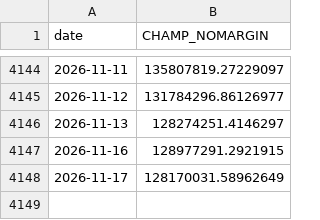
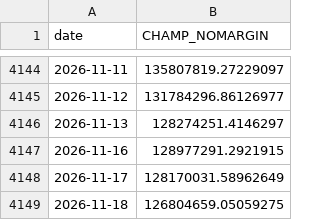
Before and after one commit to sunghakg/bube-v1-dashboard, a CSV file: data/champ_nomargin/equity_curves.csv, drawn as a sheet; only a part is shown, gaps mark what is left out.

```diff
--- a/data/champ_nomargin/equity_curves.csv
+++ b/data/champ_nomargin/equity_curves.csv
@@ -4148 +4148,2 @@ date,CHAMP_NOMARGIN
 2026-11-17,128170031.58962649
+2026-11-18,126804659.05059275
```
Also changed, not shown: data/champ_nomargin/daily.csv, data/champ_nomargin/trades_champ.csv, 10 other files.
